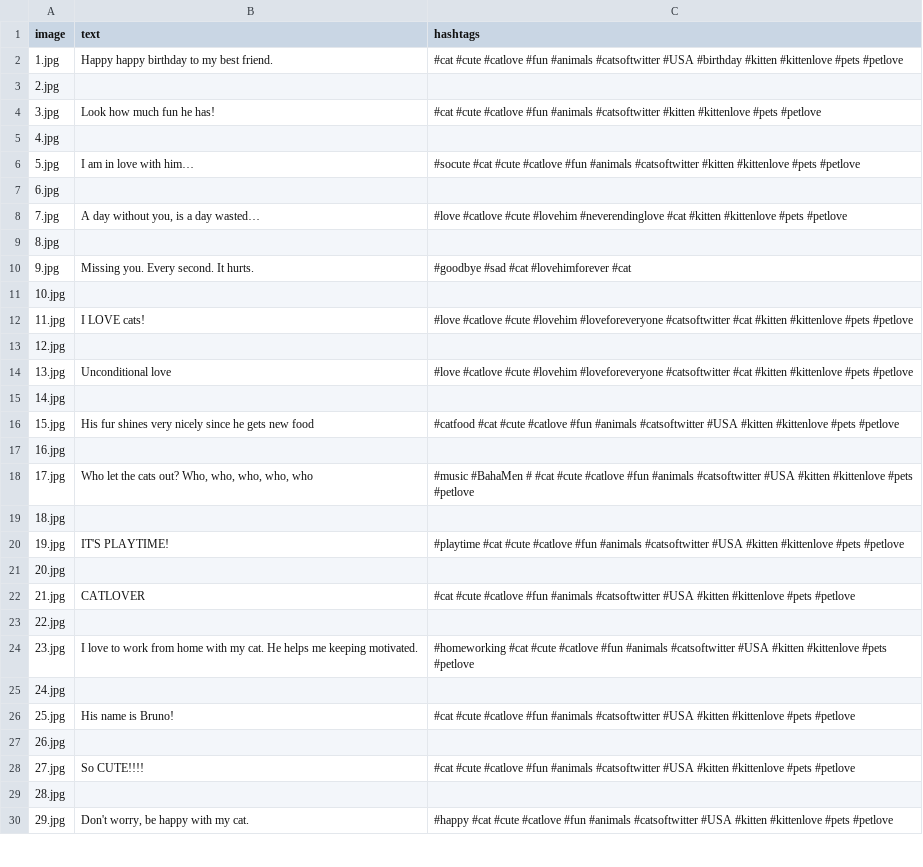
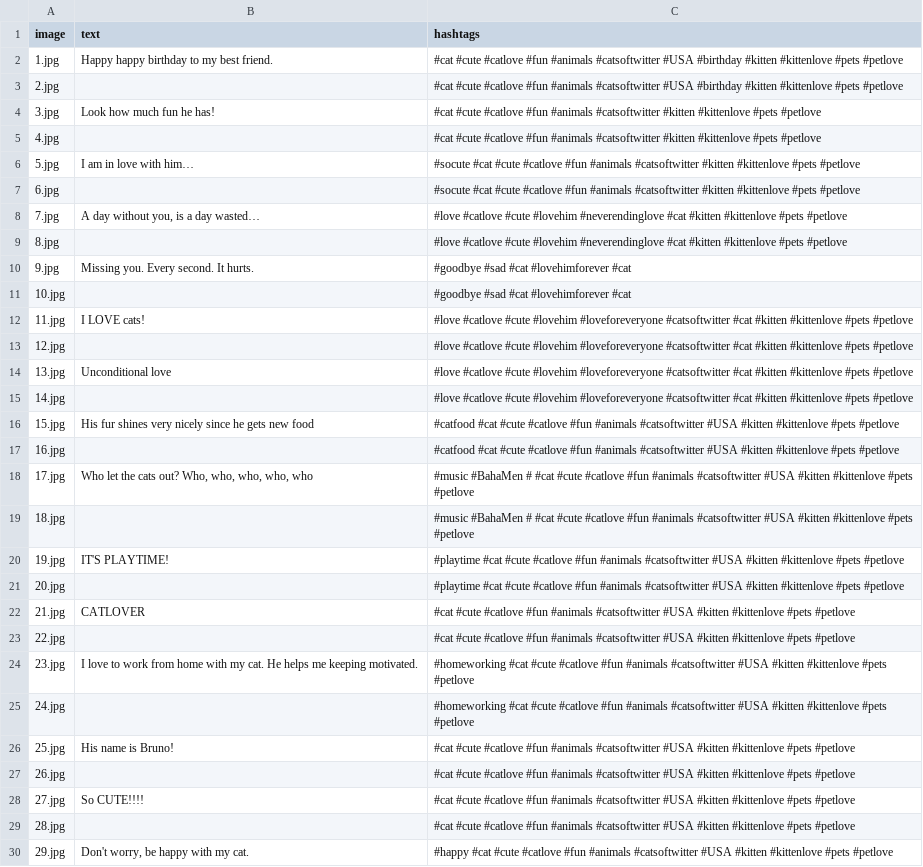
Before and after one commit to DatenkrakeWasTaken/twitter_bot_popularity_evaluation, a CSV file: content/cats/content_to_post.csv, drawn as a sheet; only a part is shown; the diff covers the shown part only.

Commit message:
compaitibility of data and scripts
adjusted content and scripts to be compatible

```diff
--- a/content/cats/content_to_post.csv
+++ b/content/cats/content_to_post.csv
@@ -2,29 +2,29 @@ image;text;hashtags
 1.jpg;Happy happy birthday to my best friend.;#cat #cute #catlove #fun #animals #catsoftwitter #USA #birthday #kitten #kittenlove #pets #petlove
-2.jpg;;
+2.jpg;;#cat #cute #catlove #fun #animals #catsoftwitter #USA #birthday #kitten #kittenlove #pets #petlove
 3.jpg;Look how much fun he has!;#cat #cute #catlove #fun #animals #catsoftwitter #kitten #kittenlove #pets #petlove
-4.jpg;;
+4.jpg;;#cat #cute #catlove #fun #animals #catsoftwitter #kitten #kittenlove #pets #petlove
 5.jpg;I am in love with him…;#socute #cat #cute #catlove #fun #animals #catsoftwitter #kitten #kittenlove #pets #petlove
-6.jpg;;
+6.jpg;;#socute #cat #cute #catlove #fun #animals #catsoftwitter #kitten #kittenlove #pets #petlove
 7.jpg;A day without you, is a day wasted…;#love #catlove #cute #lovehim #neverendinglove #cat #kitten #kittenlove #pets #petlove
-8.jpg;;
+8.jpg;;#love #catlove #cute #lovehim #neverendinglove #cat #kitten #kittenlove #pets #petlove
 9.jpg;Missing you. Every second. It hurts.;#goodbye #sad #cat #lovehimforever #cat
-10.jpg;;
+10.jpg;;#goodbye #sad #cat #lovehimforever #cat
 11.jpg;I LOVE cats!;#love #catlove #cute #lovehim #loveforeveryone #catsoftwitter #cat #kitten #kittenlove #pets #petlove
-12.jpg;;
+12.jpg;;#love #catlove #cute #lovehim #loveforeveryone #catsoftwitter #cat #kitten #kittenlove #pets #petlove
 13.jpg;Unconditional love;#love #catlove #cute #lovehim #loveforeveryone #catsoftwitter #cat #kitten #kittenlove #pets #petlove
-14.jpg;;
+14.jpg;;#love #catlove #cute #lovehim #loveforeveryone #catsoftwitter #cat #kitten #kittenlove #pets #petlove
 15.jpg;His fur shines very nicely since he gets new food;#catfood #cat #cute #catlove #fun #animals #catsoftwitter #USA #kitten #kittenlove #pets #petlove
-16.jpg;;
+16.jpg;;#catfood #cat #cute #catlove #fun #animals #catsoftwitter #USA #kitten #kittenlove #pets #petlove
 17.jpg;Who let the cats out? Who, who, who, who, who;#music #BahaMen # #cat #cute #catlove #fun #animals #catsoftwitter #USA #kitten #kittenlove #pets #petlove
-18.jpg;;
+18.jpg;;#music #BahaMen # #cat #cute #catlove #fun #animals #catsoftwitter #USA #kitten #kittenlove #pets #petlove
 19.jpg;IT'S PLAYTIME!;#playtime #cat #cute #catlove #fun #animals #catsoftwitter #USA #kitten #kittenlove #pets #petlove
-20.jpg;;
+20.jpg;;#playtime #cat #cute #catlove #fun #animals #catsoftwitter #USA #kitten #kittenlove #pets #petlove
 21.jpg;CATLOVER;#cat #cute #catlove #fun #animals #catsoftwitter #USA #kitten #kittenlove #pets #petlove
-22.jpg;;
+22.jpg;;#cat #cute #catlove #fun #animals #catsoftwitter #USA #kitten #kittenlove #pets #petlove
 23.jpg;I love to work from home with my cat. He helps me keeping motivated.;#homeworking #cat #cute #catlove #fun #animals #catsoftwitter #USA #kitten #kittenlove #pets #petlove
-24.jpg;;
+24.jpg;;#homeworking #cat #cute #catlove #fun #animals #catsoftwitter #USA #kitten #kittenlove #pets #petlove
 25.jpg;His name is Bruno! ;#cat #cute #catlove #fun #animals #catsoftwitter #USA #kitten #kittenlove #pets #petlove
-26.jpg;;
+26.jpg;;#cat #cute #catlove #fun #animals #catsoftwitter #USA #kitten #kittenlove #pets #petlove
 27.jpg;So CUTE!!!!;#cat #cute #catlove #fun #animals #catsoftwitter #USA #kitten #kittenlove #pets #petlove
-28.jpg;;
+28.jpg;;#cat #cute #catlove #fun #animals #catsoftwitter #USA #kitten #kittenlove #pets #petlove
 29.jpg;Don't worry, be happy with my cat.;#happy #cat #cute #catlove #fun #animals #catsoftwitter #USA #kitten #kittenlove #pets #petlove
```
Also changed, not shown: 16 edited cells elsewhere in this file, content/dogs/content_to_post.csv, 5 other files.
